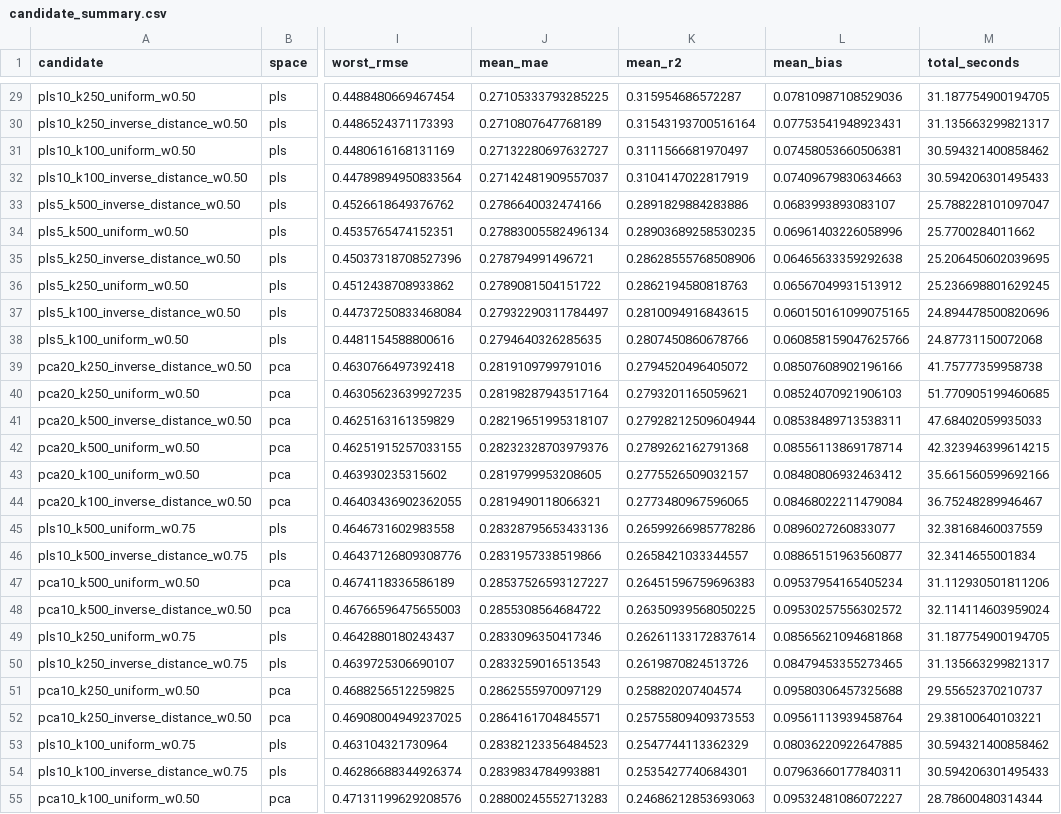
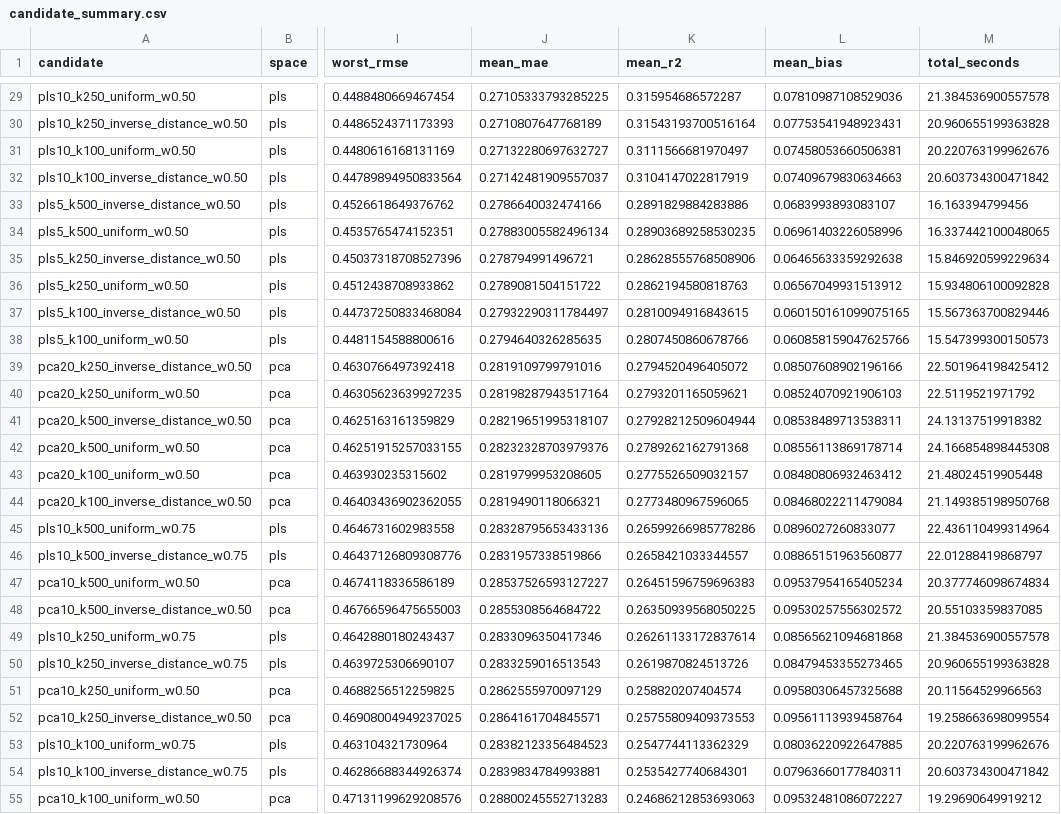
Before and after one commit to ykram051/TSP-Fertilizer-ML, a CSV file: reports/jitl_soft_sensor_artifacts/candidate_summary.csv, drawn as a sheet; only a part is shown, gaps mark what is left out; the diff covers the shown part only; the diff names each change by its address in the sheet, - before the commit and + after, or states it on an @@ line.

```diff
--- a/reports/jitl_soft_sensor_artifacts/candidate_summary.csv
+++ b/reports/jitl_soft_sensor_artifacts/candidate_summary.csv
-M29 (total_seconds): 31.187754900194705
+M29 (total_seconds): 21.384536900557578
-M30 (total_seconds): 31.135663299821317
+M30 (total_seconds): 20.960655199363828
-M31 (total_seconds): 30.594321400858462
+M31 (total_seconds): 20.220763199962676
-M32 (total_seconds): 30.594206301495433
+M32 (total_seconds): 20.603734300471842
-M33 (total_seconds): 25.788228101097047
+M33 (total_seconds): 16.163394799456
-M34 (total_seconds): 25.7700284011662
+M34 (total_seconds): 16.337442100048065
-M35 (total_seconds): 25.206450602039695
+M35 (total_seconds): 15.846920599229634
-M36 (total_seconds): 25.236698801629245
+M36 (total_seconds): 15.934806100092828
-M37 (total_seconds): 24.894478500820696
+M37 (total_seconds): 15.567363700829446
-M38 (total_seconds): 24.87731150072068
+M38 (total_seconds): 15.547399300150573
-M39 (total_seconds): 41.75777359958738
+M39 (total_seconds): 22.501964198425412
-M40 (total_seconds): 51.770905199460685
+M40 (total_seconds): 22.5119521971792
-M41 (total_seconds): 47.68402059935033
+M41 (total_seconds): 24.13137519918382
-M42 (total_seconds): 42.323946399614215
+M42 (total_seconds): 24.166854898445308
-M43 (total_seconds): 35.661560599692166
+M43 (total_seconds): 21.48024519905448
-M44 (total_seconds): 36.75248289946467
+M44 (total_seconds): 21.149385198950768
-M45 (total_seconds): 32.38168460037559
+M45 (total_seconds): 22.436110499314964
-M46 (total_seconds): 32.3414655001834
+M46 (total_seconds): 22.01288419868797
-M47 (total_seconds): 31.112930501811206
+M47 (total_seconds): 20.377746098674834
-M48 (total_seconds): 32.114114603959024
+M48 (total_seconds): 20.55103359837085
-M49 (total_seconds): 31.187754900194705
+M49 (total_seconds): 21.384536900557578
-M50 (total_seconds): 31.135663299821317
+M50 (total_seconds): 20.960655199363828
-M51 (total_seconds): 29.55652370210737
+M51 (total_seconds): 20.11564529966563
-M52 (total_seconds): 29.38100640103221
+M52 (total_seconds): 19.258663698099554
-M53 (total_seconds): 30.594321400858462
+M53 (total_seconds): 20.220763199962676
-M54 (total_seconds): 30.594206301495433
+M54 (total_seconds): 20.603734300471842
-M55 (total_seconds): 28.78600480314344
+M55 (total_seconds): 19.29690649919212
```
Also changed, not shown: 70 edited cells elsewhere in this file, reports/jitl_soft_sensor_artifacts/fold_results.csv, reports/jitl_soft_sensor_artifacts/selection.csv, 49 other files.
